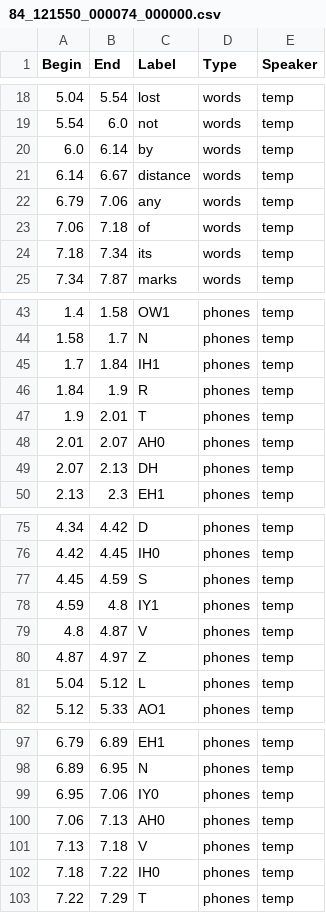
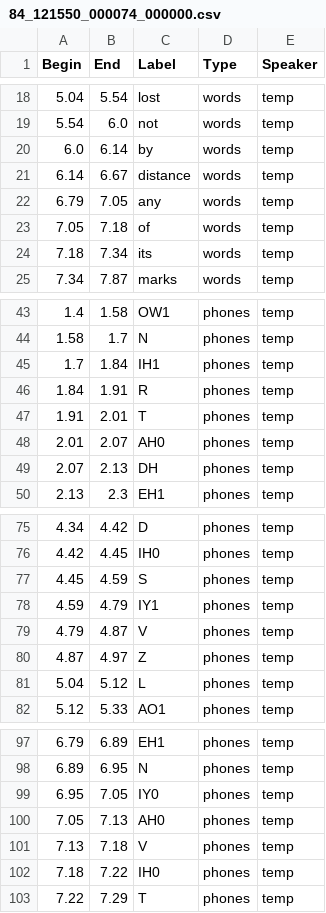
Before and after one commit to jasonppy/VoiceCraft, a CSV file: demo/temp/mfa_alignments/84_121550_000074_000000.csv, drawn as a sheet; only a part is shown, gaps mark what is left out; the diff covers the shown part only.

```diff
--- a/demo/temp/mfa_alignments/84_121550_000074_000000.csv
+++ b/demo/temp/mfa_alignments/84_121550_000074_000000.csv
@@ -21,4 +21,4 @@ Begin,End,Label,Type,Speaker
 6.14,6.67,distance,words,temp
-6.79,7.06,any,words,temp
-7.06,7.18,of,words,temp
+6.79,7.05,any,words,temp
+7.05,7.18,of,words,temp
 7.18,7.34,its,words,temp
@@ -45,4 +45,4 @@ Begin,End,Label,Type,Speaker
 1.7,1.84,IH1,phones,temp
-1.84,1.9,R,phones,temp
-1.9,2.01,T,phones,temp
+1.84,1.91,R,phones,temp
+1.91,2.01,T,phones,temp
 2.01,2.07,AH0,phones,temp
@@ -77,4 +77,4 @@ Begin,End,Label,Type,Speaker
 4.45,4.59,S,phones,temp
-4.59,4.8,IY1,phones,temp
-4.8,4.87,V,phones,temp
+4.59,4.79,IY1,phones,temp
+4.79,4.87,V,phones,temp
 4.87,4.97,Z,phones,temp
@@ -98,4 +98,4 @@ Begin,End,Label,Type,Speaker
 6.89,6.95,N,phones,temp
-6.95,7.06,IY0,phones,temp
-7.06,7.13,AH0,phones,temp
+6.95,7.05,IY0,phones,temp
+7.05,7.13,AH0,phones,temp
 7.13,7.18,V,phones,temp
```
Also changed, not shown: 14 edited cells elsewhere in this file, 5 other files.
